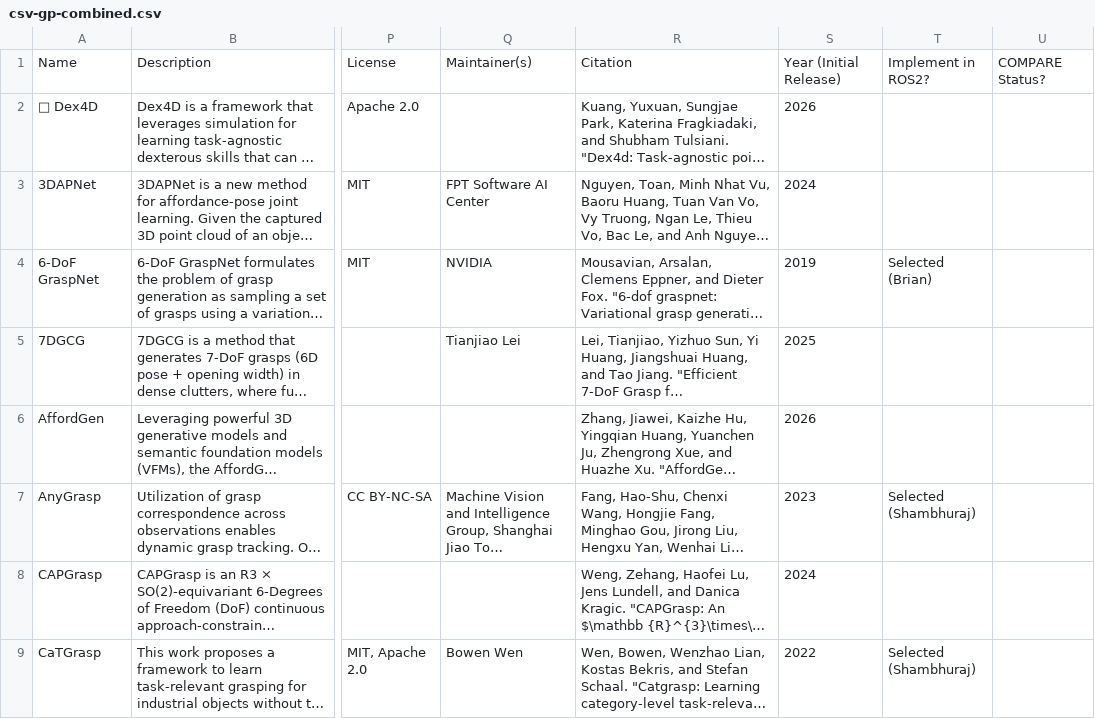
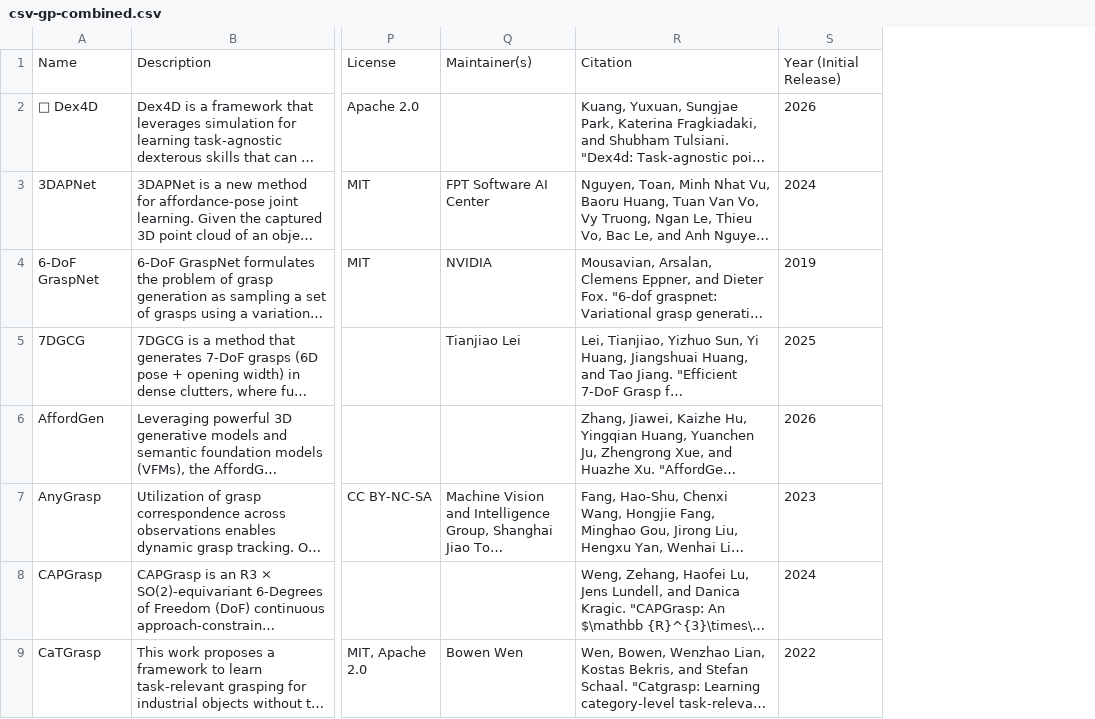
Before and after one commit to surbhikapoor19/domain-explorer, a CSV file: datasets/csv-gp-combined.csv, drawn as a sheet; only a part is shown, gaps mark what is left out; long unchanged cells end in …; the diff names each change by its address in the sheet, - before the commit and + after, or states it on an @@ line.

Commit message:
Sheet poll: update CSV(s) from Google Sheets

```diff
--- a/datasets/csv-gp-combined.csv
+++ b/datasets/csv-gp-combined.csv
-column T, rows 1-9: Implement in ROS2? |  |  | Selected (Brian) |  |  | Selected (Shambhuraj) |  | Selected (Shambhuraj)
-column U, row 1: COMPARE Status?
```
